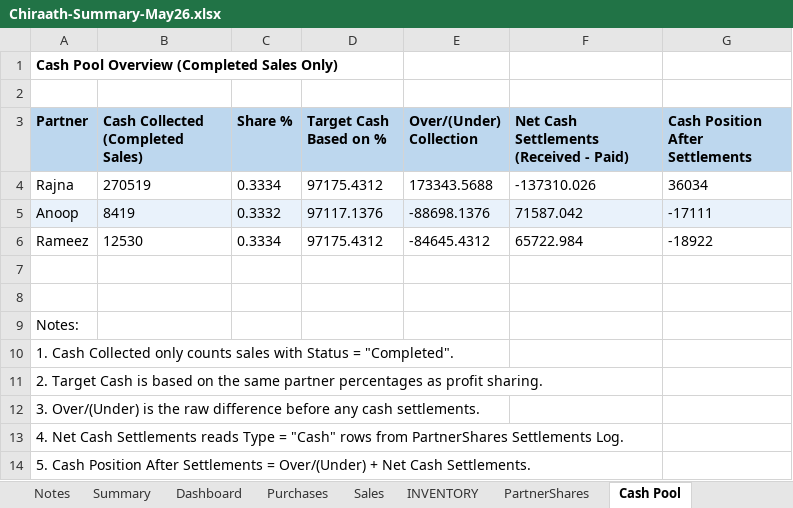
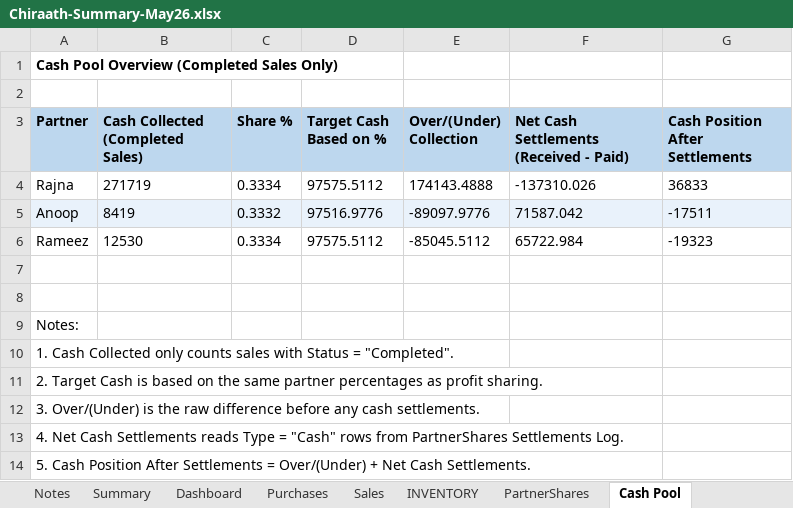
Before and after one commit to anoopp87/chiraath-partner-dashboard, an Excel workbook: docs/Chiraath-Summary-May26.xlsx, sheet Cash Pool, drawn as a sheet; values as stored, in another font and other column widths than the file's, no borders; the diff names each change by its address in the sheet, - before the commit and + after, or states it on an @@ line.

Commit message:
Matka sales update

```diff
--- a/docs/Chiraath-Summary-May26.xlsx (sheet Cash Pool)
+++ b/docs/Chiraath-Summary-May26.xlsx (sheet Cash Pool)
-B4 (Cash Collected (Completed Sales)): 270519
+B4 (Cash Collected (Completed Sales)): 271719
-D4 (Target Cash Based on %): 97175.4312
+D4 (Target Cash Based on %): 97575.5112
-E4 (Over/(Under) Collection): 173343.5688
+E4 (Over/(Under) Collection): 174143.4888
-G4 (Cash Position After Settlements): 36034
+G4 (Cash Position After Settlements): 36833
-D5 (Target Cash Based on %): 97117.1376
+D5 (Target Cash Based on %): 97516.9776
-E5 (Over/(Under) Collection): -88698.1376
+E5 (Over/(Under) Collection): -89097.9776
-G5 (Cash Position After Settlements): -17111
+G5 (Cash Position After Settlements): -17511
-D6 (Target Cash Based on %): 97175.4312
+D6 (Target Cash Based on %): 97575.5112
-E6 (Over/(Under) Collection): -84645.4312
+E6 (Over/(Under) Collection): -85045.5112
-G6 (Cash Position After Settlements): -18922
+G6 (Cash Position After Settlements): -19323
```
Also changed, not shown: sheet Summary, sheet Dashboard, sheet Sales, sheet INVENTORY, charts or pictures, input/Chiraath - Business Summary.xlsx, 6 other files.
